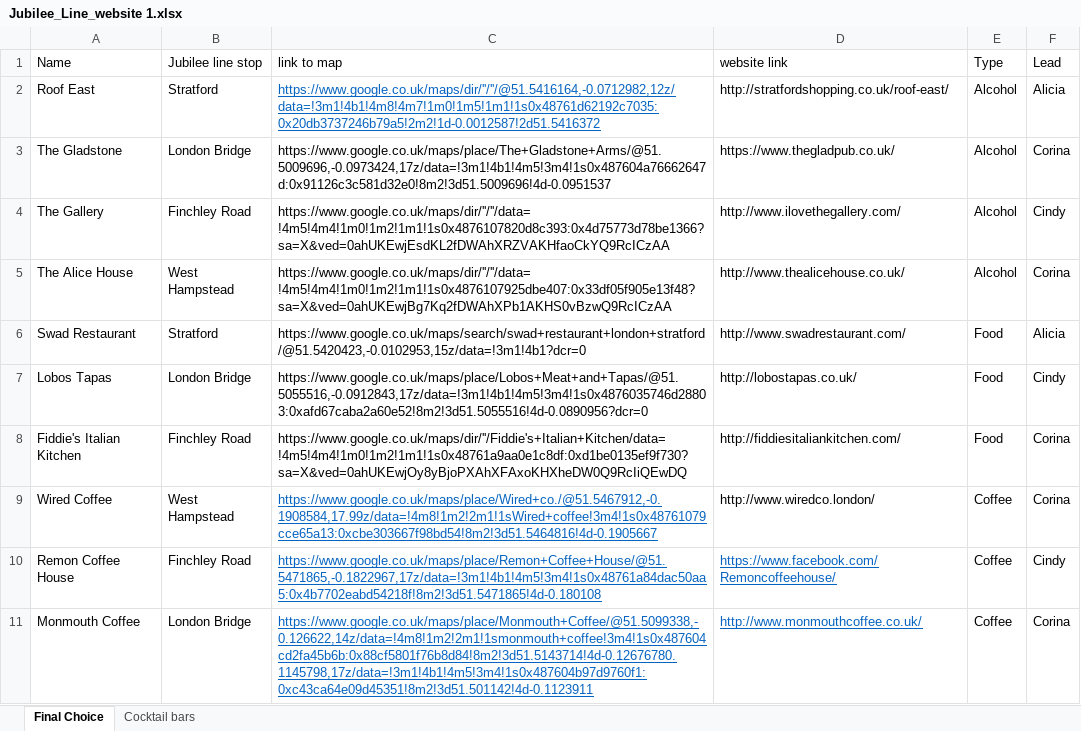
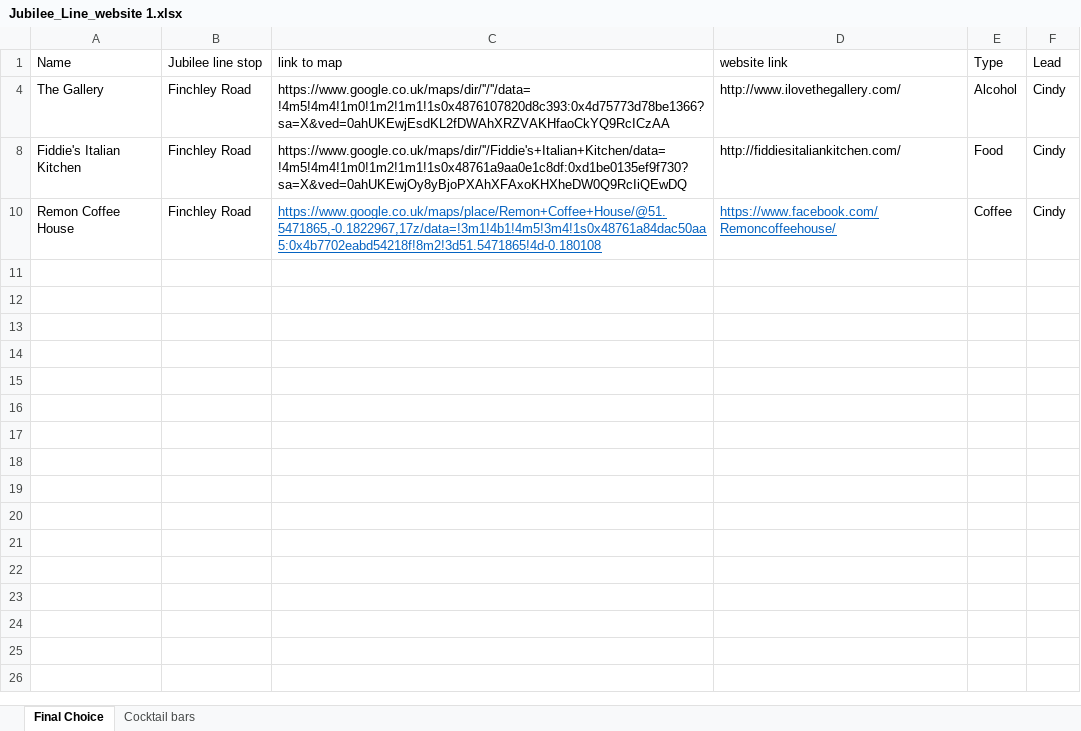
Before and after one commit to ARKShere/GroupProject, an Excel workbook: Jubilee_Line_website 1.xlsx, sheet Final Choice, drawn as a sheet; values as stored, in another font and other column widths than the file's, no borders; charts and pictures not drawn; the diff names each change by its address in the sheet, - before the commit and + after, or states it on an @@ line.

Commit message:
Corrected mistake on allocated lead
Corrected mistake on allocated lead

```diff
--- a/Jubilee_Line_website 1.xlsx (sheet Final Choice)
+++ b/Jubilee_Line_website 1.xlsx (sheet Final Choice)
@@ row 2 hidden: Roof East | Stratford | https://www.google.co.uk/maps/dir/''/''/@51.5416164,-0.0712982,12z/data=!3m1!4b1!4m8!4m7!1m0!1m5!1m1!1s0x48761d62192c7035:0x20db3737246b79a5!2m2!1d-0.0012587!2d51.5416372 | http://stratfordshopping.co.uk/roof-east/ | Alcohol | Alicia @@
@@ row 3 hidden: The Gladstone | London Bridge | https://www.google.co.uk/maps/place/The+Gladstone+Arms/@51.5009696,-0.0973424,17z/data=!3m1!4b1!4m5!3m4!1s0x487604a76662647d:0x91126c3c581d32e0!8m2!3d51.5009696!4d-0.0951537 | https://www.thegladpub.co.uk/ | Alcohol | Corina @@
@@ row 5 hidden: The Alice House | West Hampstead | https://www.google.co.uk/maps/dir/''/''/data=!4m5!4m4!1m0!1m2!1m1!1s0x4876107925dbe407:0x33df05f905e13f48?sa=X&ved=0ahUKEwjBg7Kq2fDWAhXPb1AKHS0vBzwQ9RcICzAA | http://www.thealicehouse.co.uk/ | Alcohol | Corina @@
@@ row 6 hidden: Swad Restaurant | Stratford | https://www.google.co.uk/maps/search/swad+restaurant+london+stratford/@51.5420423,-0.0102953,15z/data=!3m1!4b1?dcr=0 | http://www.swadrestaurant.com/ | Food | Alicia @@
-row 7: Lobos Tapas | London Bridge | https://www.google.co.uk/maps/place/Lobos+Meat+and+Tapas/@51.5055516,-0.0912843,17z/data=!3m1!4b1!4m5!3m4!1s0x4876035746d28803:0xafd67caba2a60e52!8m2!3d51.5055516!4d-0.0890956?dcr=0 | http://lobostapas.co.uk/ | Food | Cindy
-F8 (Lead): Corina
+F8 (Lead): Cindy
@@ row 9 hidden: Wired Coffee | West Hampstead | https://www.google.co.uk/maps/place/Wired+co./@51.5467912,-0.1908584,17.99z/data=!4m8!1m2!2m1!1sWired+coffee!3m4!1s0x48761079cce65a13:0xcbe303667f98bd54!8m2!3d51.5464816!4d-0.1905667 | http://www.wiredco.london/ | Coffee | Corina @@
@@ row 11 hidden: Monmouth Coffee | London Bridge | https://www.google.co.uk/maps/place/Monmouth+Coffee/@51.5099338,-0.126622,14z/data=!4m8!1m2!2m1!1smonmouth+coffee!3m4!1s0x487604cd2fa45b6b:0x88cf5801f76b8d84!8m2!3d51.5143714!4d-0.12676780.1145798,17z/data=!3m1!4b1!4m5!3m4!1s0x487604b97d9760f1:0xc43ca64e09d45351!8m2!3d51.501142!4d-0.1123911 | http://www.monmouthcoffee.co.uk/ | Coffee | Corina @@
```
Also changed, not shown: charts or pictures.
